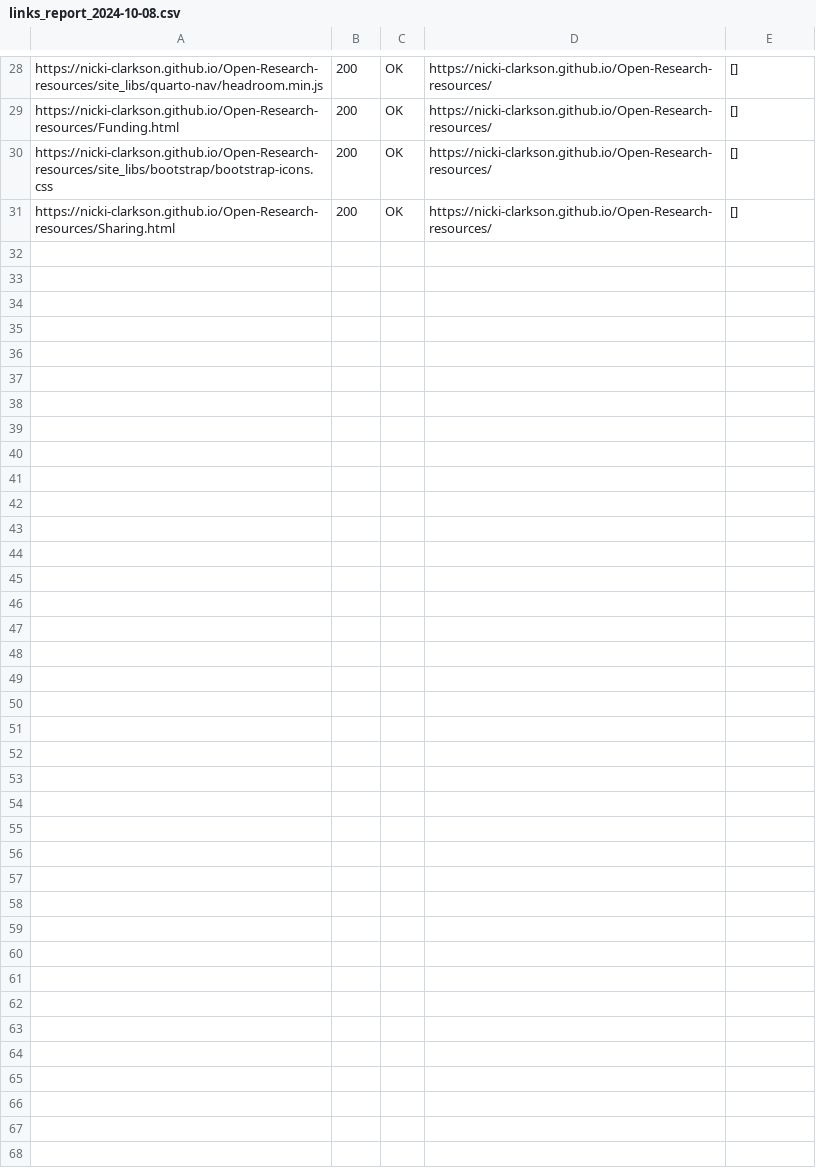
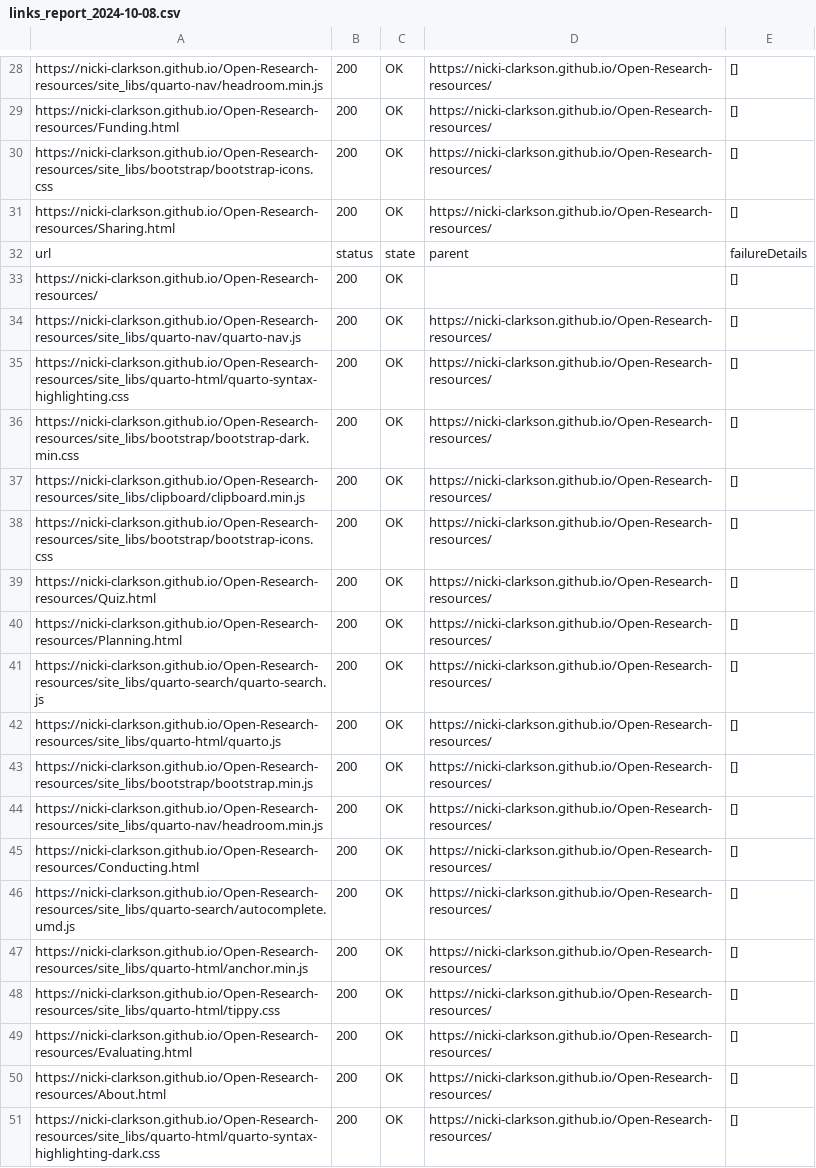
Before and after one commit to ab604/link-checker, a CSV file: reports/links_report_2024-10-08.csv, drawn as a sheet; only a part is shown, gaps mark what is left out; the diff covers the shown part only; the diff names each change by its address in the sheet, - before the commit and + after, or states it on an @@ line.

```diff
--- a/reports/links_report_2024-10-08.csv
+++ b/reports/links_report_2024-10-08.csv
+row 32: url | status | state | parent | failureDetails
+row 33: https://nicki-clarkson.github.io/Open-Research-resources/ | 200 | OK |  | []
+row 34: https://nicki-clarkson.github.io/Open-Research-resources/site_libs/quarto-nav/quarto-nav.js | 200 | OK | https://nicki-clarkson.github.io/Open-Research-resources/ | []
+row 35: https://nicki-clarkson.github.io/Open-Research-resources/site_libs/quarto-html/quarto-syntax-highlighting.css | 200 | OK | https://nicki-clarkson.github.io/Open-Research-resources/ | []
+row 36: https://nicki-clarkson.github.io/Open-Research-resources/site_libs/bootstrap/bootstrap-dark.min.css | 200 | OK | https://nicki-clarkson.github.io/Open-Research-resources/ | []
+row 37: https://nicki-clarkson.github.io/Open-Research-resources/site_libs/clipboard/clipboard.min.js | 200 | OK | https://nicki-clarkson.github.io/Open-Research-resources/ | []
+row 38: https://nicki-clarkson.github.io/Open-Research-resources/site_libs/bootstrap/bootstrap-icons.css | 200 | OK | https://nicki-clarkson.github.io/Open-Research-resources/ | []
+row 39: https://nicki-clarkson.github.io/Open-Research-resources/Quiz.html | 200 | OK | https://nicki-clarkson.github.io/Open-Research-resources/ | []
+row 40: https://nicki-clarkson.github.io/Open-Research-resources/Planning.html | 200 | OK | https://nicki-clarkson.github.io/Open-Research-resources/ | []
+row 41: https://nicki-clarkson.github.io/Open-Research-resources/site_libs/quarto-search/quarto-search.js | 200 | OK | https://nicki-clarkson.github.io/Open-Research-resources/ | []
+row 42: https://nicki-clarkson.github.io/Open-Research-resources/site_libs/quarto-html/quarto.js | 200 | OK | https://nicki-clarkson.github.io/Open-Research-resources/ | []
+row 43: https://nicki-clarkson.github.io/Open-Research-resources/site_libs/bootstrap/bootstrap.min.js | 200 | OK | https://nicki-clarkson.github.io/Open-Research-resources/ | []
+row 44: https://nicki-clarkson.github.io/Open-Research-resources/site_libs/quarto-nav/headroom.min.js | 200 | OK | https://nicki-clarkson.github.io/Open-Research-resources/ | []
+row 45: https://nicki-clarkson.github.io/Open-Research-resources/Conducting.html | 200 | OK | https://nicki-clarkson.github.io/Open-Research-resources/ | []
+row 46: https://nicki-clarkson.github.io/Open-Research-resources/site_libs/quarto-search/autocomplete.umd.js | 200 | OK | https://nicki-clarkson.github.io/Open-Research-resources/ | []
+row 47: https://nicki-clarkson.github.io/Open-Research-resources/site_libs/quarto-html/anchor.min.js | 200 | OK | https://nicki-clarkson.github.io/Open-Research-resources/ | []
+row 48: https://nicki-clarkson.github.io/Open-Research-resources/site_libs/quarto-html/tippy.css | 200 | OK | https://nicki-clarkson.github.io/Open-Research-resources/ | []
+row 49: https://nicki-clarkson.github.io/Open-Research-resources/Evaluating.html | 200 | OK | https://nicki-clarkson.github.io/Open-Research-resources/ | []
+row 50: https://nicki-clarkson.github.io/Open-Research-resources/About.html | 200 | OK | https://nicki-clarkson.github.io/Open-Research-resources/ | []
+row 51: https://nicki-clarkson.github.io/Open-Research-resources/site_libs/quarto-html/quarto-syntax-highlighting-dark.css | 200 | OK | https://nicki-clarkson.github.io/Open-Research-resources/ | []
```
Also changed, not shown: 9 added rows elsewhere in this file.
